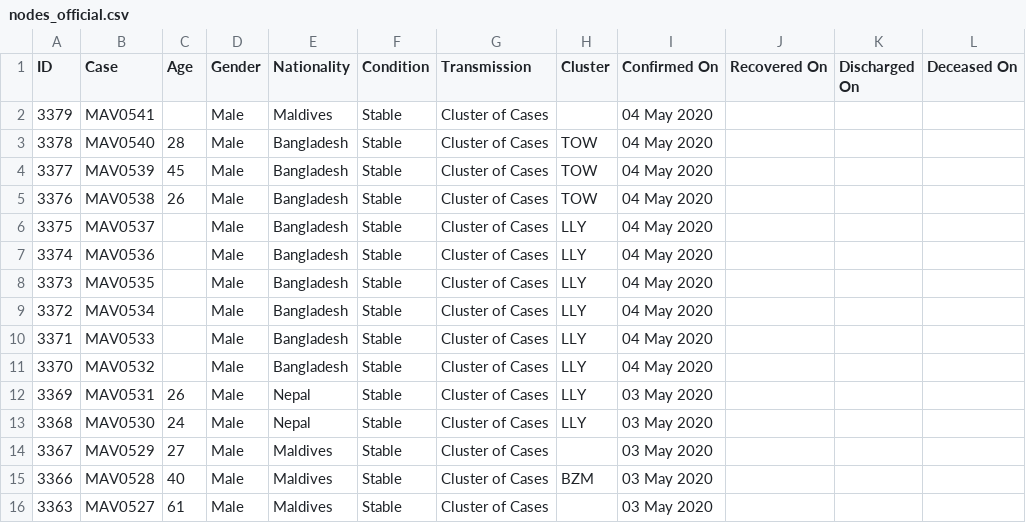
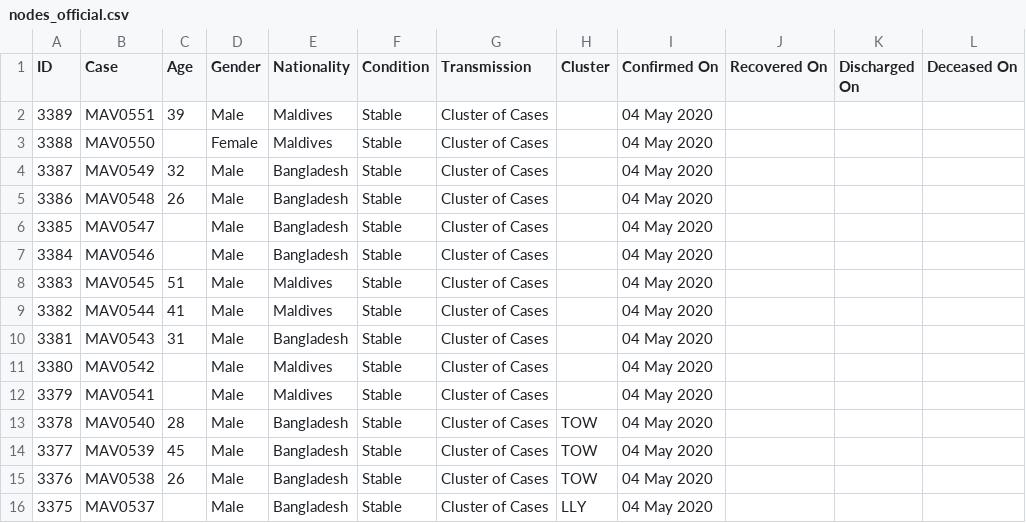
Before and after one commit to opendatamv/mv-covid19, a CSV file: nodes_official.csv, drawn as a sheet; only a part is shown; the shorter side is filled out with more unchanged rows; the diff names each change by its address in the sheet, - before the commit and + after, or states it on an @@ line.

Commit message:
sync upstream

```diff
--- a/nodes_official.csv
+++ b/nodes_official.csv
+row 2: 3389 | MAV0551 | 39 | Male | Maldives | Stable | Cluster of Cases |  | 04 May 2020
+row 3: 3388 | MAV0550 |  | Female | Maldives | Stable | Cluster of Cases |  | 04 May 2020
+row 4: 3387 | MAV0549 | 32 | Male | Bangladesh | Stable | Cluster of Cases |  | 04 May 2020
+row 5: 3386 | MAV0548 | 26 | Male | Bangladesh | Stable | Cluster of Cases |  | 04 May 2020
+row 6: 3385 | MAV0547 |  | Male | Bangladesh | Stable | Cluster of Cases |  | 04 May 2020
+row 7: 3384 | MAV0546 |  | Male | Bangladesh | Stable | Cluster of Cases |  | 04 May 2020
+row 8: 3383 | MAV0545 | 51 | Male | Maldives | Stable | Cluster of Cases |  | 04 May 2020
+row 9: 3382 | MAV0544 | 41 | Male | Maldives | Stable | Cluster of Cases |  | 04 May 2020
+row 10: 3381 | MAV0543 | 31 | Male | Bangladesh | Stable | Cluster of Cases |  | 04 May 2020
+row 11: 3380 | MAV0542 |  | Male | Maldives | Stable | Cluster of Cases |  | 04 May 2020
```
